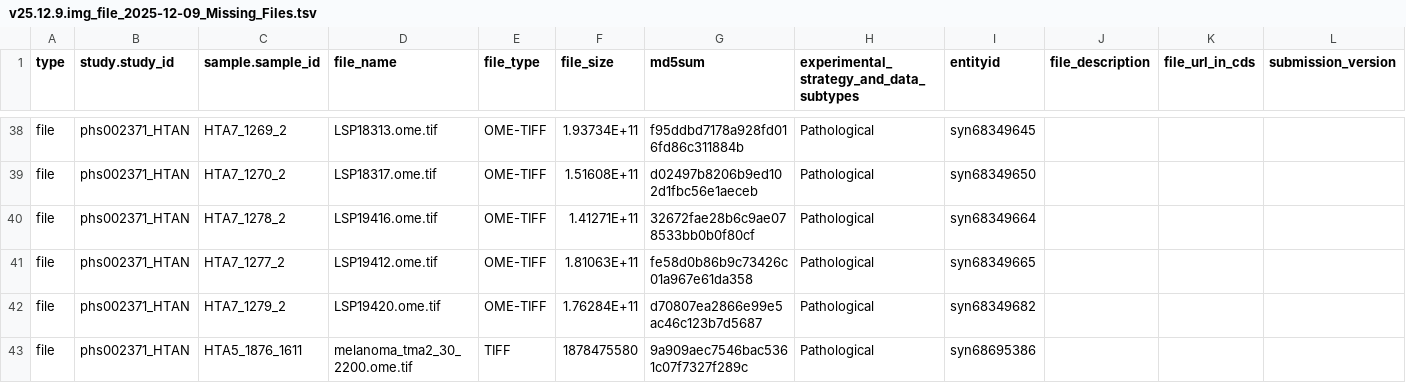
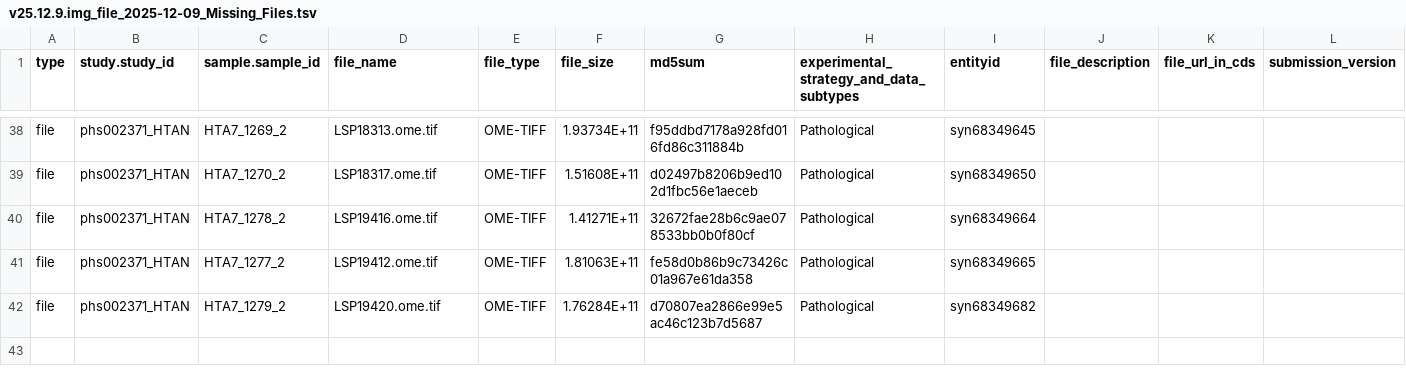
Before and after one commit to ncihtan/htan2-to-crdc-nextflow-uploader, a TSV file: v25.12.9.img_file_2025-12-09_Missing_Files.tsv, drawn as a sheet; only a part is shown, gaps mark what is left out; rows hold the shown columns only; the diff names each change by its address in the sheet, - before the commit and + after, or states it on an @@ line.

Commit message:
Add files via upload

```diff
--- a/v25.12.9.img_file_2025-12-09_Missing_Files.tsv
+++ b/v25.12.9.img_file_2025-12-09_Missing_Files.tsv
-row 43: file | phs002371_HTAN | HTA5_1876_1611 | melanoma_tma2_30_2200.ome.tif | TIFF | 1878475580 | 9a909aec7546bac5361c07f7327f289c | Pathological | syn68695386
```
